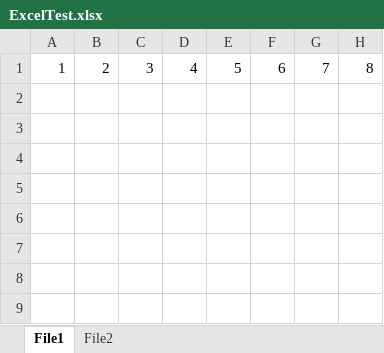
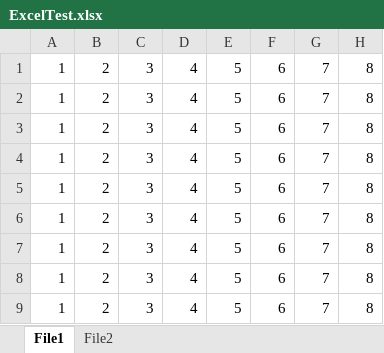
Before and after one commit to QiangZ/ExcelTest, an Excel workbook: ExcelTest.xlsx, sheet File1, drawn as a sheet; values as stored, in another font and other column widths than the file's, no borders; the diff names each change by its address in the sheet, - before the commit and + after, or states it on an @@ line.

Commit message:
Excel changes

```diff
--- a/ExcelTest.xlsx (sheet File1)
+++ b/ExcelTest.xlsx (sheet File1)
+row 2: 1 | 2 | 3 | 4 | 5 | 6 | 7 | 8
+row 3: 1 | 2 | 3 | 4 | 5 | 6 | 7 | 8
+row 4: 1 | 2 | 3 | 4 | 5 | 6 | 7 | 8
+row 5: 1 | 2 | 3 | 4 | 5 | 6 | 7 | 8
+row 6: 1 | 2 | 3 | 4 | 5 | 6 | 7 | 8
+row 7: 1 | 2 | 3 | 4 | 5 | 6 | 7 | 8
+row 8: 1 | 2 | 3 | 4 | 5 | 6 | 7 | 8
+row 9: 1 | 2 | 3 | 4 | 5 | 6 | 7 | 8
```
